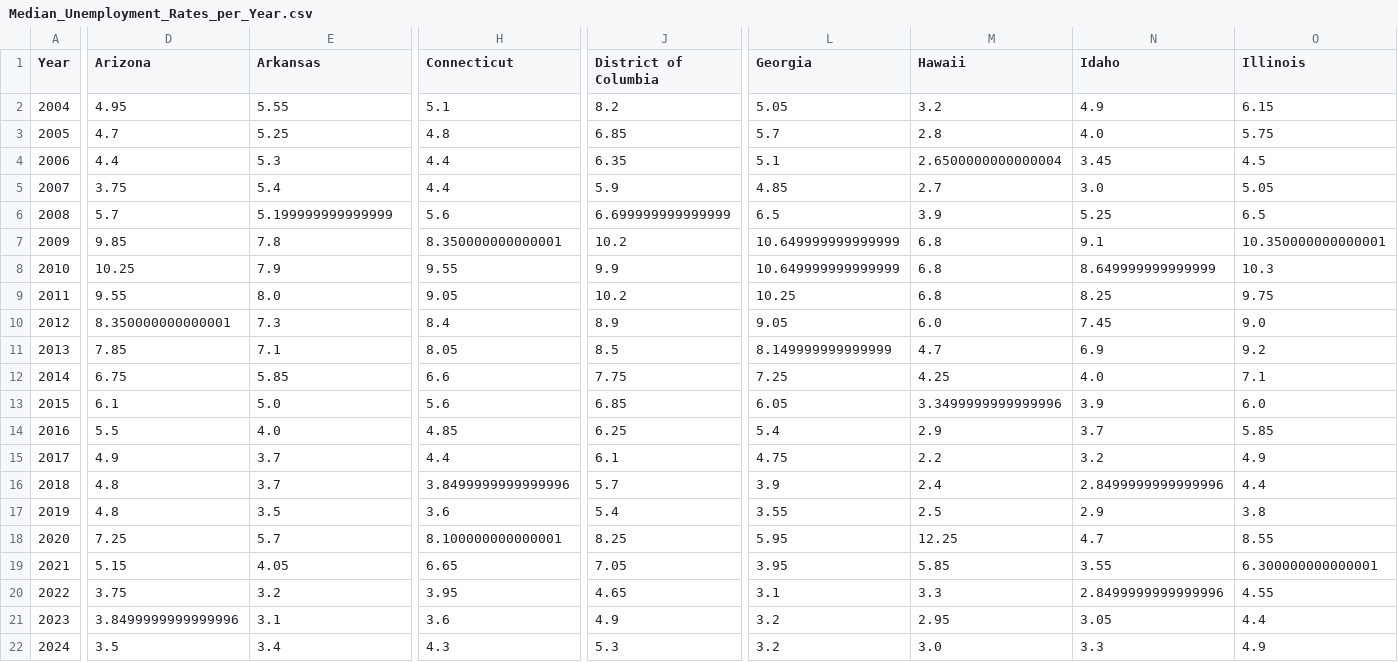
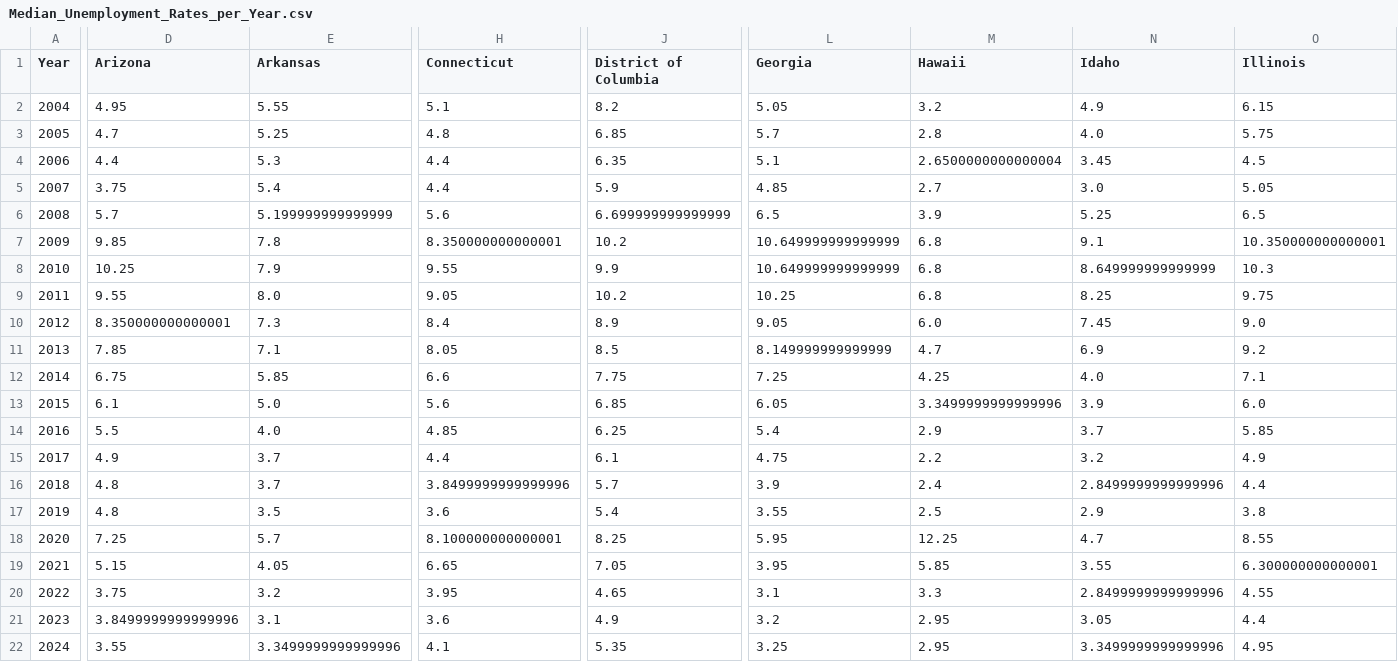
Before and after one commit to d-burke-data/Project_01, a CSV file: Data/Median_Unemployment_Rates_per_Year.csv, drawn as a sheet; only a part is shown, gaps mark what is left out; the diff covers the shown part only; the diff names each change by its address in the sheet, - before the commit and + after, or states it on an @@ line.

```diff
--- a/Data/Median_Unemployment_Rates_per_Year.csv
+++ b/Data/Median_Unemployment_Rates_per_Year.csv
-D22 (Arizona): 3.5
+D22 (Arizona): 3.55
-E22 (Arkansas): 3.4
+E22 (Arkansas): 3.3499999999999996
-H22 (Connecticut): 4.3
+H22 (Connecticut): 4.1
-J22 (District of Columbia): 5.3
+J22 (District of Columbia): 5.35
-L22 (Georgia): 3.2
+L22 (Georgia): 3.25
-M22 (Hawaii): 3.0
+M22 (Hawaii): 2.95
-N22 (Idaho): 3.3
+N22 (Idaho): 3.3499999999999996
-O22 (Illinois): 4.9
+O22 (Illinois): 4.95
```
Also changed, not shown: 21 edited cells elsewhere in this file, Data/Average_Unemployment_Rates_per_Year.csv, Data/Complete_Higher_Ed.csv, 23 other files.
